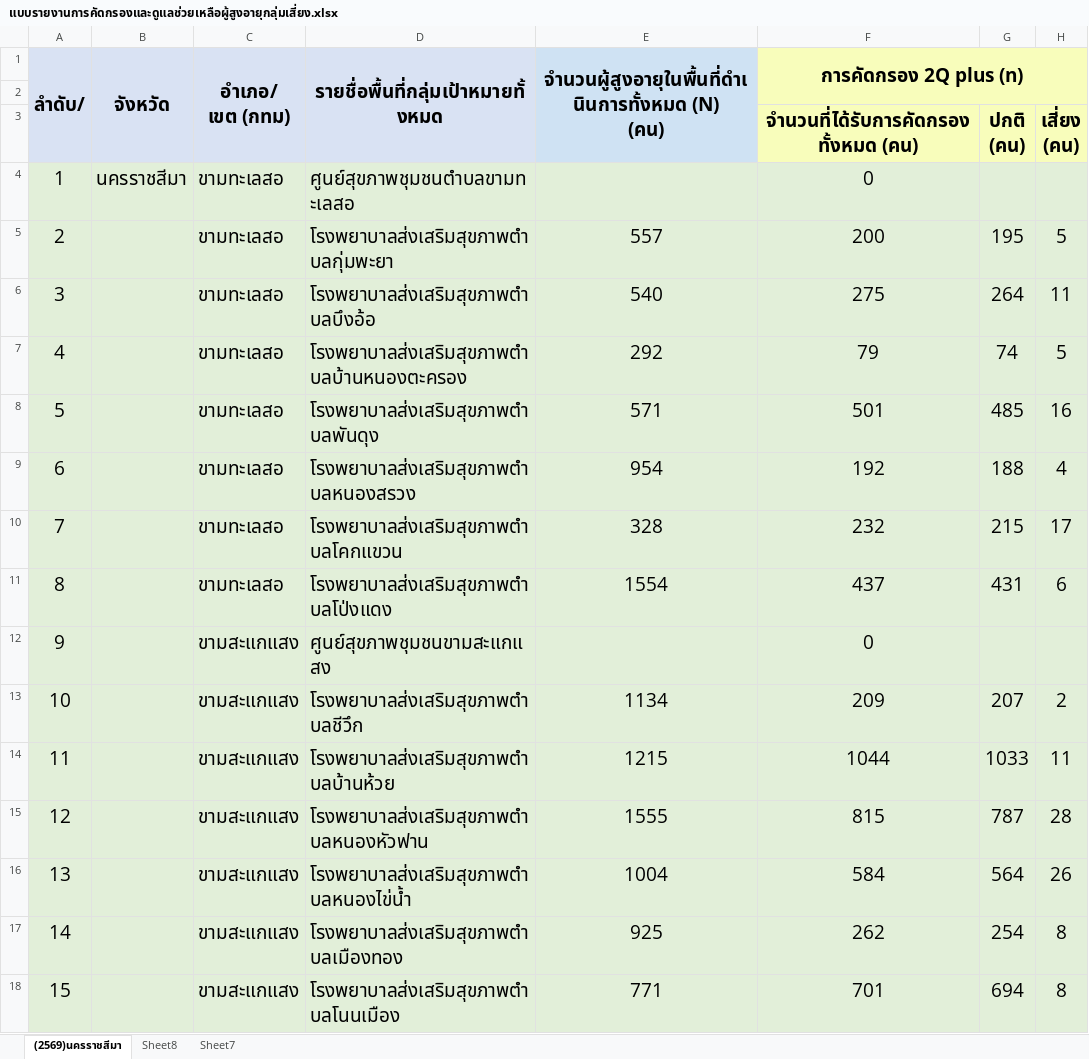
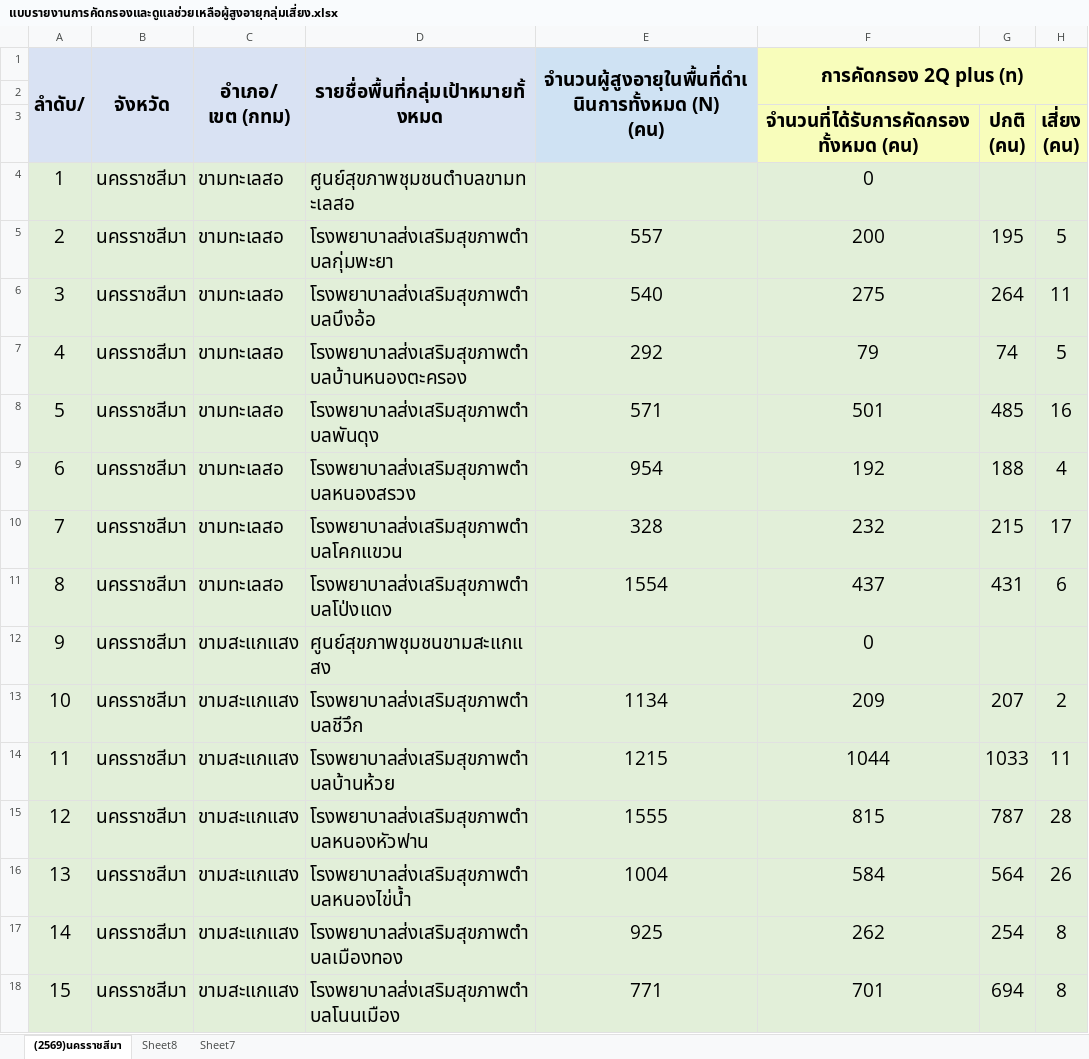
Before and after one commit to mhc9/next16-mhc9-elderly, an Excel workbook: data/แบบรายงานการคัดกรองและดูแลช่วยเหลือผู้สูงอายุกลุ่มเสี่ยง.xlsx, sheet (2569)นครราชสีมา, drawn as a sheet; only a part is shown; values as stored, in another font and other column widths than the file's, no borders; the diff covers the shown part only; the diff names each change by its address in the sheet, - before the commit and + after, or states it on an @@ line.

```diff
--- a/data/แบบรายงานการคัดกรองและดูแลช่วยเหลือผู้สูงอายุกลุ่มเสี่ยง.xlsx (sheet (2569)นครราชสีมา)
+++ b/data/แบบรายงานการคัดกรองและดูแลช่วยเหลือผู้สูงอายุกลุ่มเสี่ยง.xlsx (sheet (2569)นครราชสีมา)
-B5:B18: (empty)
+B5:B18: นครราชสีมา
```
Also changed, not shown: 409 edited cells and cell formats elsewhere in this sheet, 9 other files.
